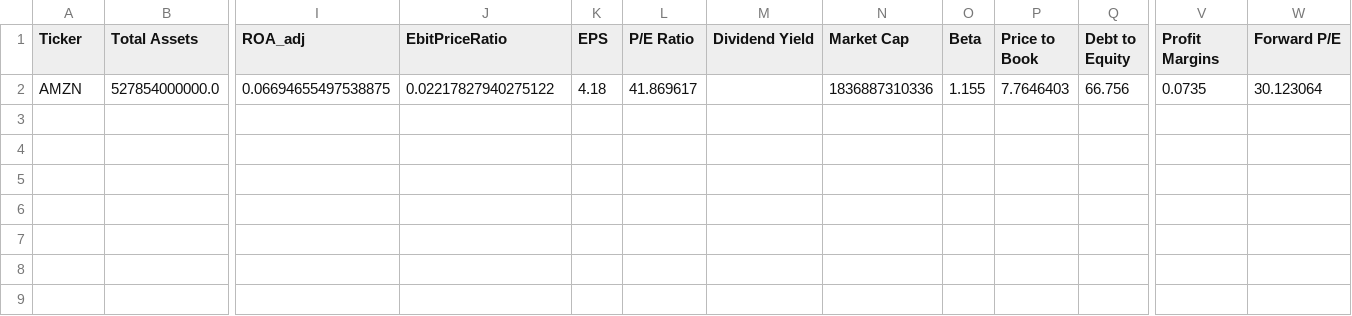
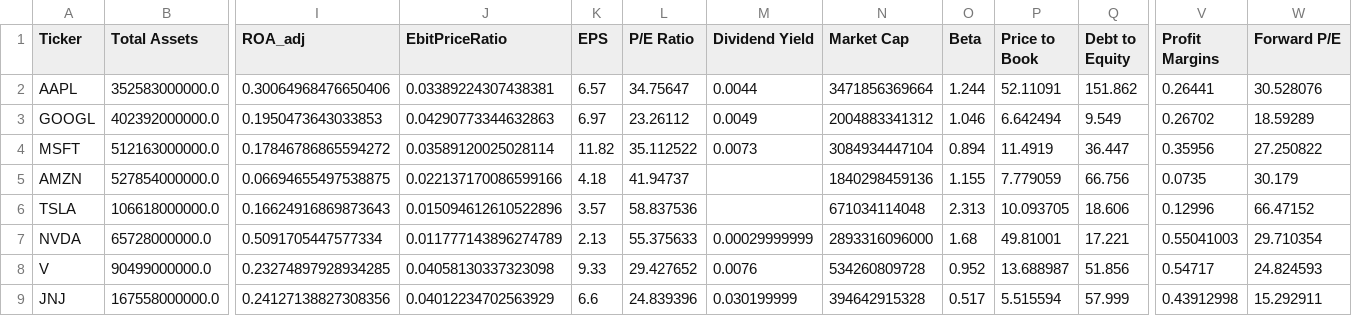
Before and after one commit to niluved/financials_screener, a CSV file: financial_data.csv, drawn as a sheet; only a part is shown, gaps mark what is left out; addresses are those after the commit; rows hold the shown columns only; the diff names each change by its address in the sheet, - before the commit and + after, or states it on an @@ line.

```diff
--- a/financial_data.csv
+++ b/financial_data.csv
+row 2: AAPL | 352583000000.0 | 0.30064968476650406 | 0.03389224307438381 | 6.57 | 34.75647 | 0.0044 | 3471856369664 | 1.244 | 52.11091 | 151.862 | 0.26441 | 30.528076
+row 3: GOOGL | 402392000000.0 | 0.1950473643033853 | 0.04290773344632863 | 6.97 | 23.26112 | 0.0049 | 2004883341312 | 1.046 | 6.642494 | 9.549 | 0.26702 | 18.59289
+row 4: MSFT | 512163000000.0 | 0.17846786865594272 | 0.03589120025028114 | 11.82 | 35.112522 | 0.0073 | 3084934447104 | 0.894 | 11.4919 | 36.447 | 0.35956 | 27.250822
-J5 (EbitPriceRatio): 0.02217827940275122
+J5 (EbitPriceRatio): 0.022137170086599166
-L5 (P/E Ratio): 41.869617
+L5 (P/E Ratio): 41.94737
-N5 (Market Cap): 1836887310336
+N5 (Market Cap): 1840298459136
-P5 (Price to Book): 7.7646403
+P5 (Price to Book): 7.779059
-W5 (Forward P/E): 30.123064
+W5 (Forward P/E): 30.179
+row 6: TSLA | 106618000000.0 | 0.16624916869873643 | 0.015094612610522896 | 3.57 | 58.837536 |  | 671034114048 | 2.313 | 10.093705 | 18.606 | 0.12996 | 66.47152
+row 7: NVDA | 65728000000.0 | 0.5091705447577334 | 0.011777143896274789 | 2.13 | 55.375633 | 0.00029999999 | 2893316096000 | 1.68 | 49.81001 | 17.221 | 0.55041003 | 29.710354
+row 8: V | 90499000000.0 | 0.23274897928934285 | 0.04058130337323098 | 9.33 | 29.427652 | 0.0076 | 534260809728 | 0.952 | 13.688987 | 51.856 | 0.54717 | 24.824593
+row 9: JNJ | 167558000000.0 | 0.24127138827308356 | 0.04012234702563929 | 6.6 | 24.839396 | 0.030199999 | 394642915328 | 0.517 | 5.515594 | 57.999 | 0.43912998 | 15.292911
```
Also changed, not shown: 1 other file.
